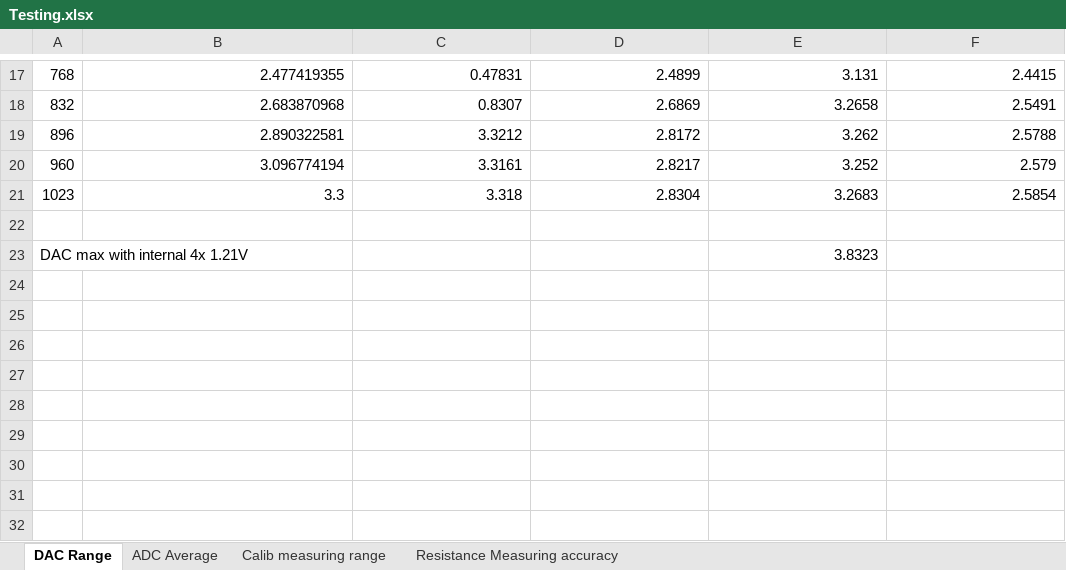
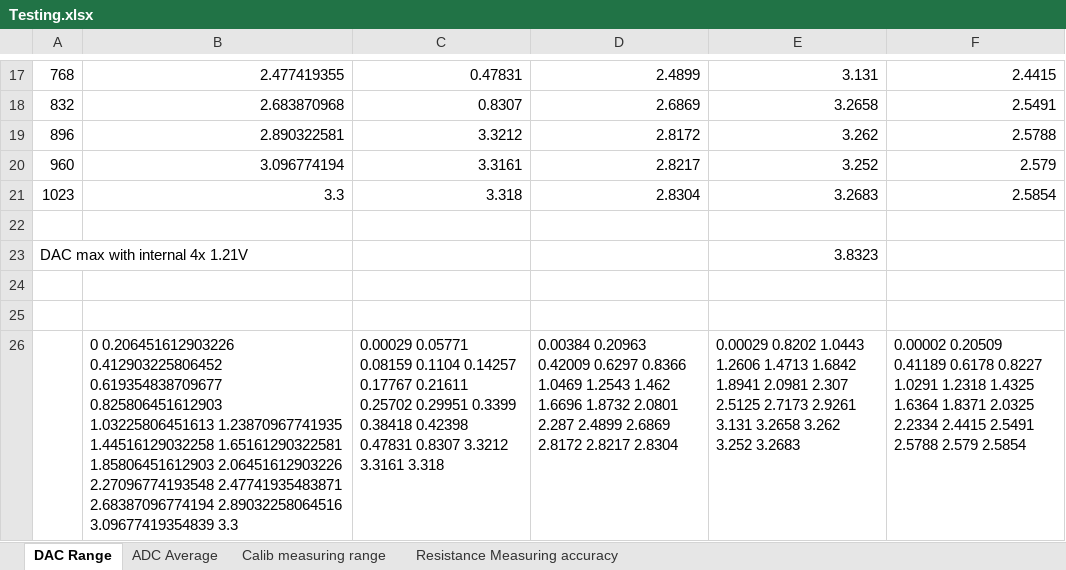
Before and after one commit to Carciax/EEE4022S_Salinity_JCP24-03, an Excel workbook: Testing.xlsx, sheet DAC Range, drawn as a sheet; only a part is shown, gaps mark what is left out; values as stored, in another font and other column widths than the file's, no borders; charts and pictures not drawn; the diff names each change by its address in the sheet, - before the commit and + after, or states it on an @@ line.

```diff
--- a/Testing.xlsx (sheet DAC Range)
+++ b/Testing.xlsx (sheet DAC Range)
+row 24: (empty)
+row 25: (empty)
+row 26:  | 0 0.206451612903226 0.412903225806452 0.619354838709677 0.825806451612903 1.03225806451613 1.23870967741935 1.44516129032258 1.65161290322581 1.85806451612903 2.06451612903226 2.27096774193548 2.47741935483871 2.68387096774194 2.89032258064516 3.09677419354839 3.3 | 0.00029 0.05771 0.08159 0.1104 0.14257 0.17767 0.21611 0.25702 0.29951 0.3399 0.38418 0.42398 0.47831 0.8307 3.3212 3.3161 3.318 | 0.00384 0.20963 0.42009 0.6297 0.8366 1.0469 1.2543 1.462 1.6696 1.8732 2.0801 2.287 2.4899 2.6869 2.8172 2.8217 2.8304 | 0.00029 0.8202 1.0443 1.2606 1.4713 1.6842 1.8941 2.0981 2.307 2.5125 2.7173 2.9261 3.131 3.2658 3.262 3.252 3.2683 | 0.00002 0.20509 0.41189 0.6178 0.8227 1.0291 1.2318 1.4325 1.6364 1.8371 2.0325 2.2334 2.4415 2.5491 2.5788 2.579 2.5854
```
Also changed, not shown: sheet Resistance Measuring accuracy, sheet ADC Average, charts or pictures, 37 other files.
